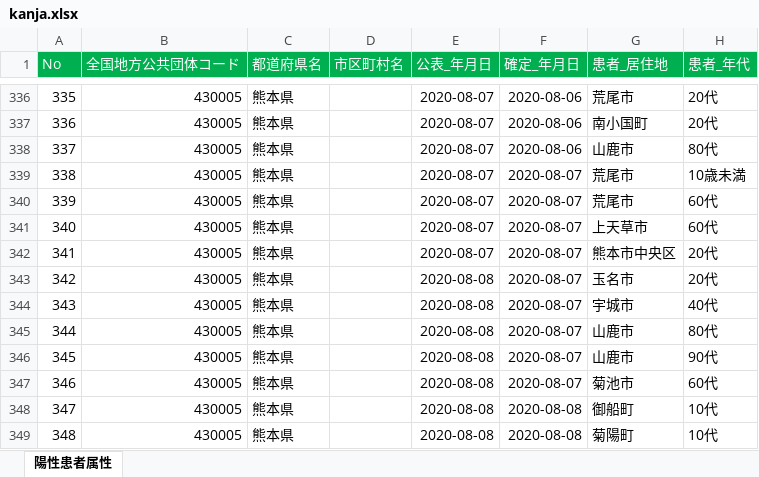
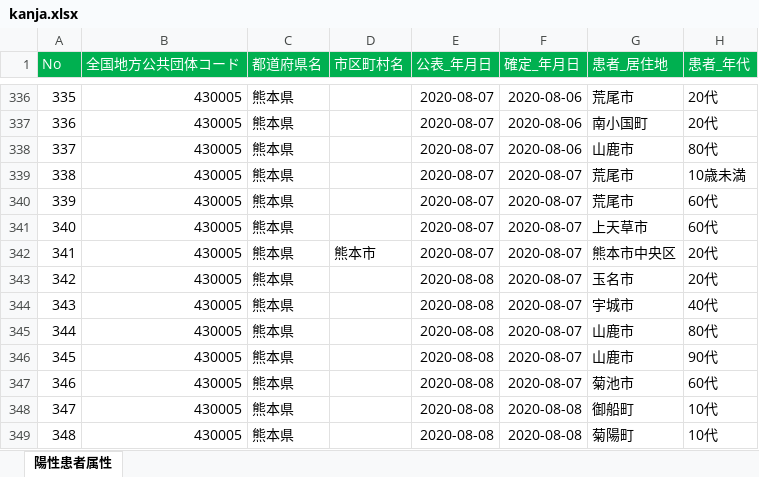
Before and after one commit to makoragi/kumamoto-covid19, an Excel workbook: kanja.xlsx, sheet 陽性患者属性, drawn as a sheet; only a part is shown, gaps mark what is left out; values as stored, in another font and other column widths than the file's, no borders; the diff names each change by its address in the sheet, - before the commit and + after, or states it on an @@ line.

```diff
--- a/kanja.xlsx (sheet 陽性患者属性)
+++ b/kanja.xlsx (sheet 陽性患者属性)
-D342 (市区町村名): (empty)
+D342 (市区町村名): 熊本市
```
Also changed, not shown: 1 other file.
